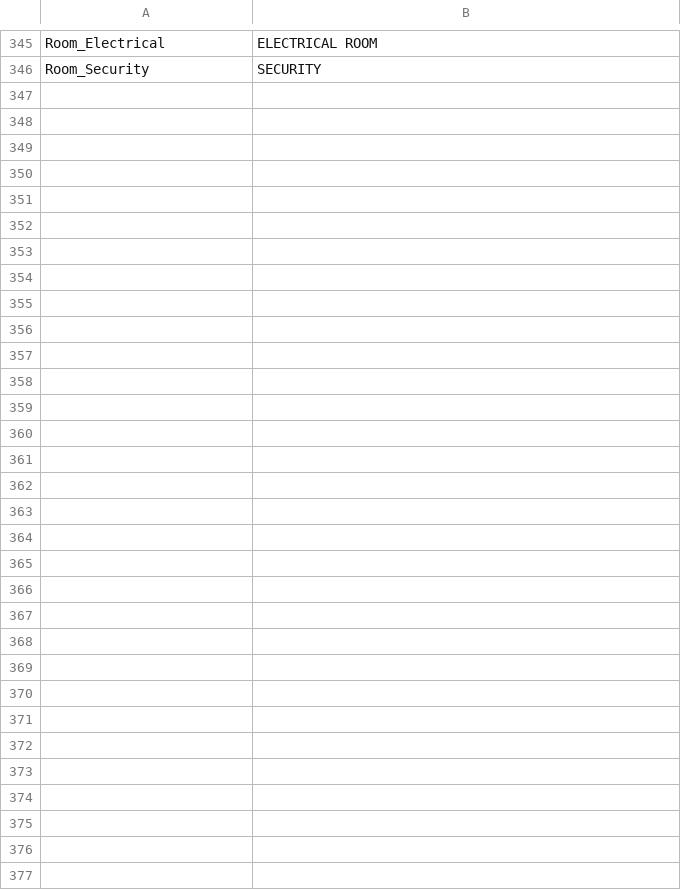
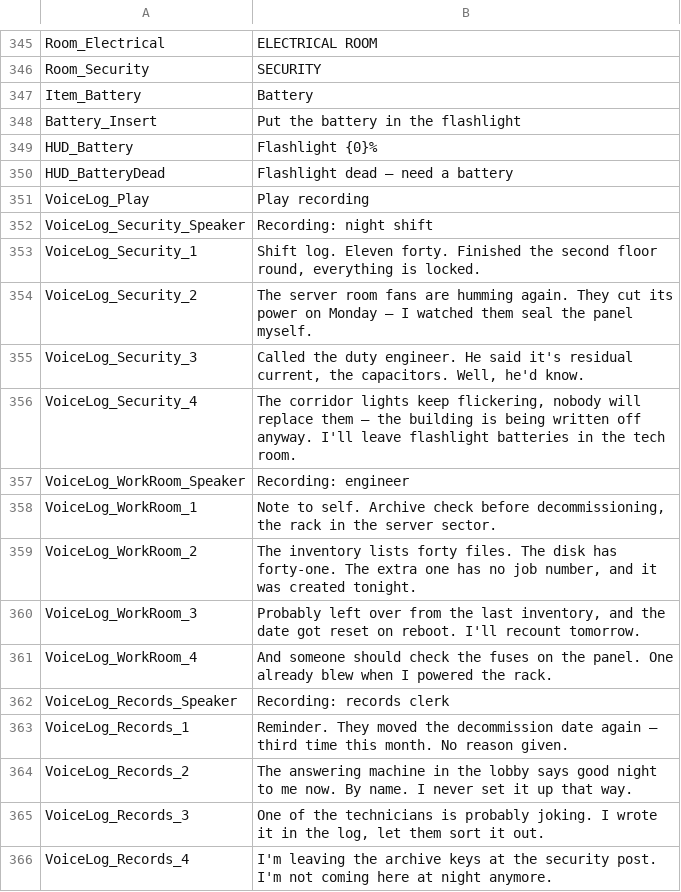
Before and after one commit to dan228855-prog/Dark, a CSV file: Content/Localization/ST_UI_EN.csv, drawn as a sheet; only a part is shown, gaps mark what is left out.

```diff
--- a/Content/Localization/ST_UI_EN.csv
+++ b/Content/Localization/ST_UI_EN.csv
@@ -357 +357,21 @@ Room_Electrical,ELECTRICAL ROOM
 Room_Security,SECURITY
+Item_Battery,Battery
+Battery_Insert,Put the battery in the flashlight
+HUD_Battery,Flashlight {0}%
+HUD_BatteryDead,Flashlight dead — need a battery
+VoiceLog_Play,Play recording
+VoiceLog_Security_Speaker,Recording: night shift
+VoiceLog_Security_1,"Shift log. Eleven forty. Finished the second floor round, everything is locked."
+VoiceLog_Security_2,The server room fans are humming again. They cut its power on Monday — I watched them seal the panel myself.
+VoiceLog_Security_3,"Called the duty engineer. He said it's residual current, the capacitors. Well, he'd know."
+VoiceLog_Security_4,"The corridor lights keep flickering, nobody will replace them — the building is being written off anyway. I'll leave flashlight batteries in the tech room."
+VoiceLog_WorkRoom_Speaker,Recording: engineer
+VoiceLog_WorkRoom_1,"Note to self. Archive check before decommissioning, the rack in the server sector."
+VoiceLog_WorkRoom_2,"The inventory lists forty files. The disk has forty-one. The extra one has no job number, and it was created tonight."
+VoiceLog_WorkRoom_3,"Probably left over from the last inventory, and the date got reset on reboot. I'll recount tomorrow."
+VoiceLog_WorkRoom_4,And someone should check the fuses on the panel. One already blew when I powered the rack.
+VoiceLog_Records_Speaker,Recording: records clerk
+VoiceLog_Records_1,Reminder. They moved the decommission date again — third time this month. No reason given.
+VoiceLog_Records_2,The answering machine in the lobby says good night to me now. By name. I never set it up that way.
+VoiceLog_Records_3,"One of the technicians is probably joking. I wrote it in the log, let them sort it out."
+VoiceLog_Records_4,I'm leaving the archive keys at the security post. I'm not coming here at night anymore.
```
Also changed, not shown: Content/Localization/ST_UI.csv, 42 other files.
